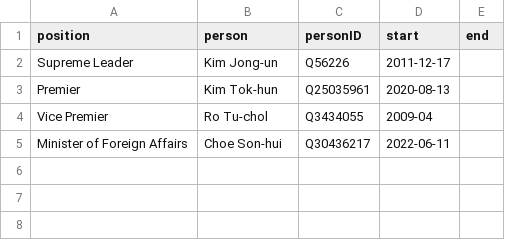
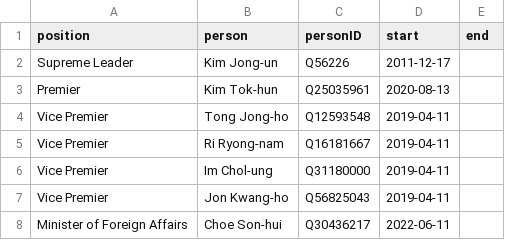
Before and after one commit to every-politician-scrapers/north-korea, a CSV file: html/current.csv, drawn as a sheet; removed rows and columns are numbered as before the commit, all else as after; the diff names each change by its address in the sheet, - before the commit and + after, or states it on an @@ line.

```diff
--- a/html/current.csv
+++ b/html/current.csv
-row 4: Vice Premier | Ro Tu-chol | Q3434055 | 2009-04
+row 4: Vice Premier | Tong Jong-ho | Q12593548 | 2019-04-11
+row 5: Vice Premier | Ri Ryong-nam | Q16181667 | 2019-04-11
+row 6: Vice Premier | Im Chol-ung | Q31180000 | 2019-04-11
+row 7: Vice Premier | Jon Kwang-ho | Q56825043 | 2019-04-11
```
Also changed, not shown: html/bio.csv, html/family.csv, 4 other files.
